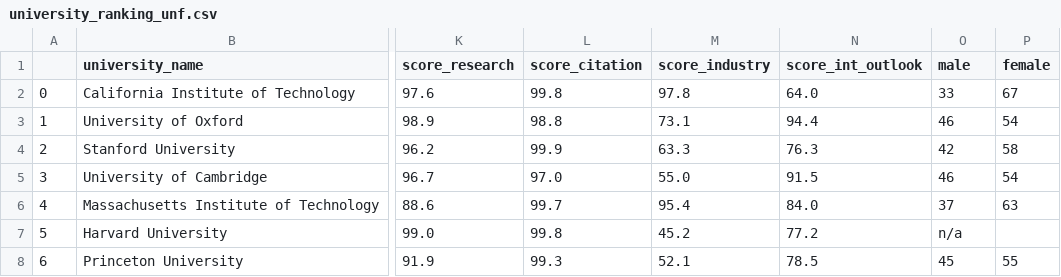
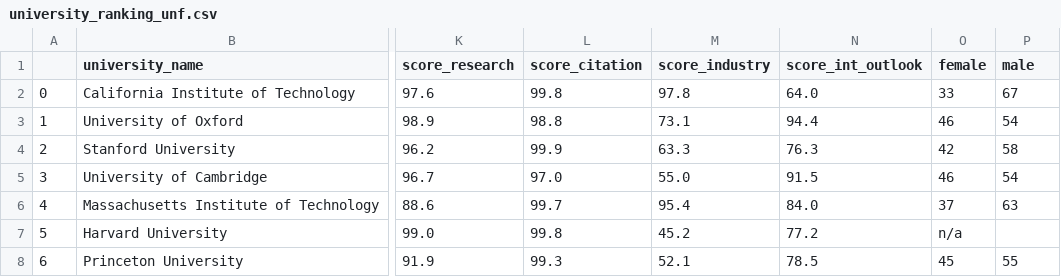
Before and after one commit to KalleJanssen/bscKI-data-analyse, a CSV file: university_ranking_unf.csv, drawn as a sheet; only a part is shown, gaps mark what is left out; the diff names each change by its address in the sheet, - before the commit and + after, or states it on an @@ line.

```diff
--- a/university_ranking_unf.csv
+++ b/university_ranking_unf.csv
-O1: male
+O1: female
-P1: female
+P1: male
```
Also changed, not shown: university_ranking.csv, 3 other files.
